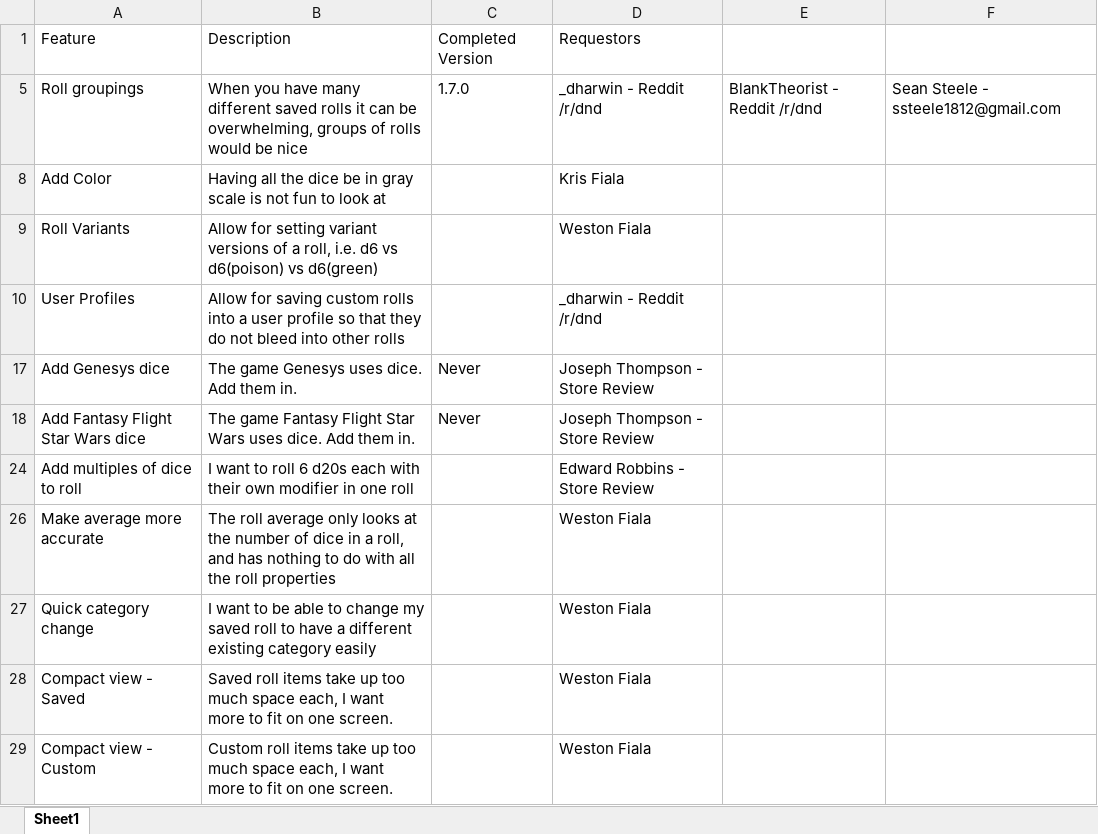
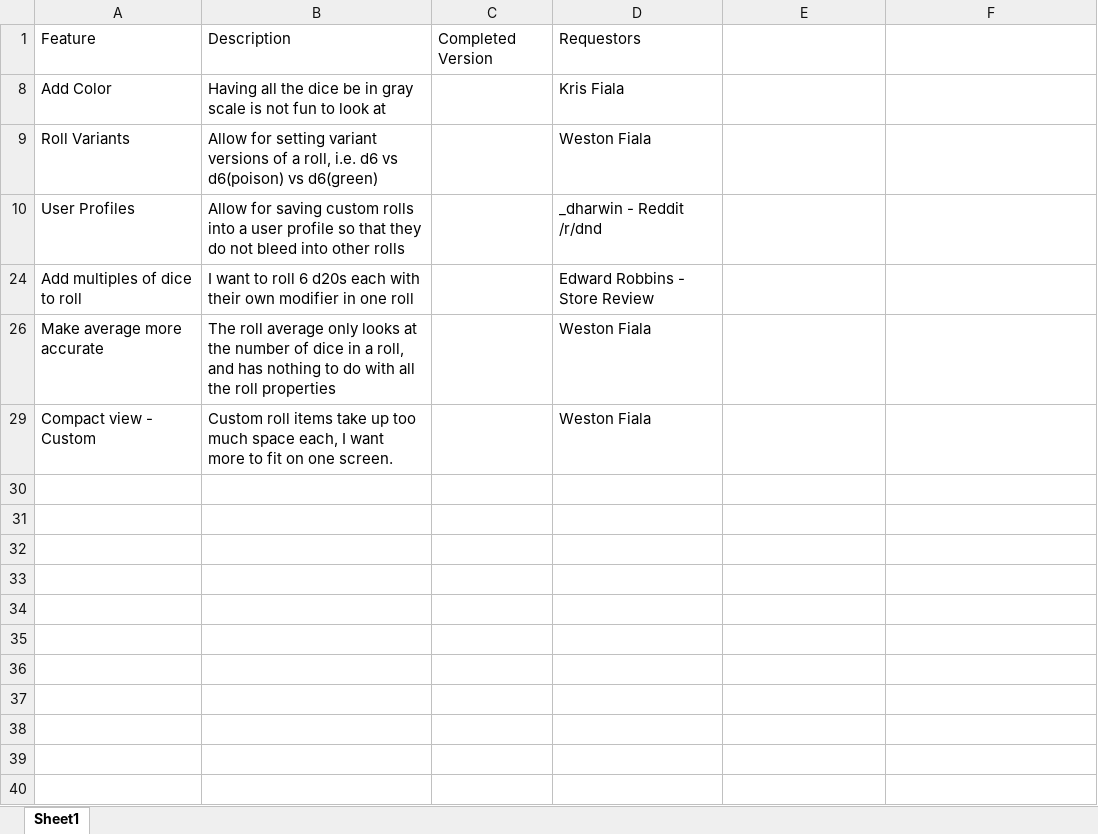
Before and after one commit to westonsfiala/CustomDiceRoller, an Excel workbook: Feature_Tracker.xlsx, sheet Sheet1, drawn as a sheet; values as stored, in another font and other column widths than the file's, no borders; the diff names each change by its address in the sheet, - before the commit and + after, or states it on an @@ line.

```diff
--- a/Feature_Tracker.xlsx (sheet Sheet1)
+++ b/Feature_Tracker.xlsx (sheet Sheet1)
@@ row 5 hidden: Roll groupings | When you have many different saved rolls it can be overwhelming, groups of rolls would be nice | 1.7.0 | _dharwin - Reddit /r/dnd | BlankTheorist - Reddit /r/dnd | Sean Steele - ssteele1812@gmail.com @@
@@ row 17 hidden: Add Genesys dice | The game Genesys uses dice. Add them in. | Never | Joseph Thompson - Store Review @@
@@ row 18 hidden: Add Fantasy Flight Star Wars dice | The game Fantasy Flight Star Wars uses dice. Add them in. | Never | Joseph Thompson - Store Review @@
-row 27: Quick category change | I want to be able to change my saved roll to have a different existing category easily |  | Weston Fiala
-row 28: Compact view - Saved | Saved roll items take up too much space each, I want more to fit on one screen. |  | Weston Fiala
```
Also changed, not shown: hidden cells, InstallTracker.xlsx.
